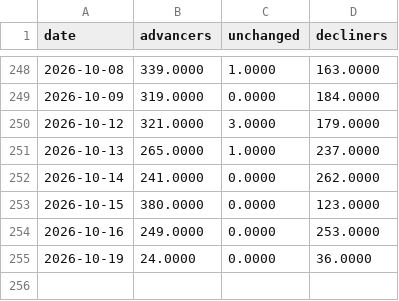
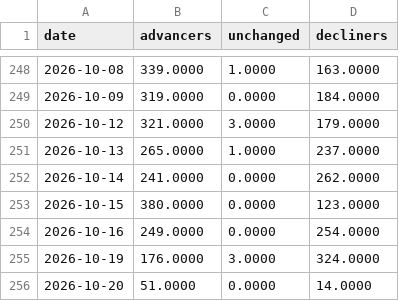
Before and after one commit to AlphaLabX1/forward-pe-viewer, a CSV file: data/sp500_ad.csv, drawn as a sheet; only a part is shown, gaps mark what is left out.

```diff
--- a/data/sp500_ad.csv
+++ b/data/sp500_ad.csv
@@ -253,3 +253,4 @@ date,advancers,unchanged,decliners
 2026-10-15,380.0000,0.0000,123.0000
-2026-10-16,249.0000,0.0000,253.0000
-2026-10-19,24.0000,0.0000,36.0000
+2026-10-16,249.0000,0.0000,254.0000
+2026-10-19,176.0000,3.0000,324.0000
+2026-10-20,51.0000,0.0000,14.0000
```
Also changed, not shown: data/20517_information_technology.csv, data/20519_consumer_discretionary.csv, 34 other files.
